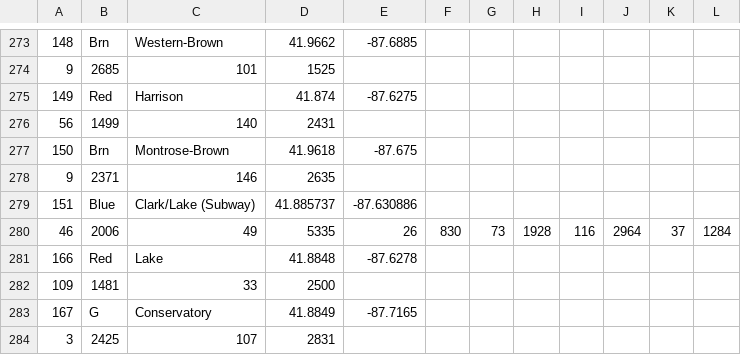
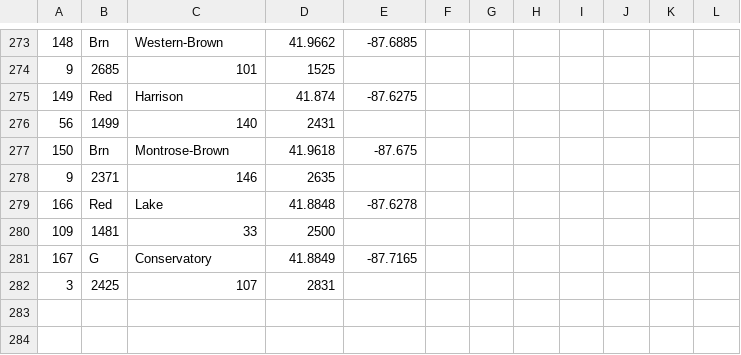
Before and after one commit to oriolbcn/invisible-cities, a CSV file: data/stationrelationship.csv, drawn as a sheet; only a part is shown, gaps mark what is left out.

```diff
--- a/data/stationrelationship.csv
+++ b/data/stationrelationship.csv
@@ -278,4 +278,2 @@
 9;2371;146;2635;
-151;Blue;"Clark/Lake (Subway)";41.885737;-87.630886
-46;2006;49;5335;26;830;73;1928;116;2964;37;1284;
 166;Red;"Lake";41.8848;-87.6278
```
